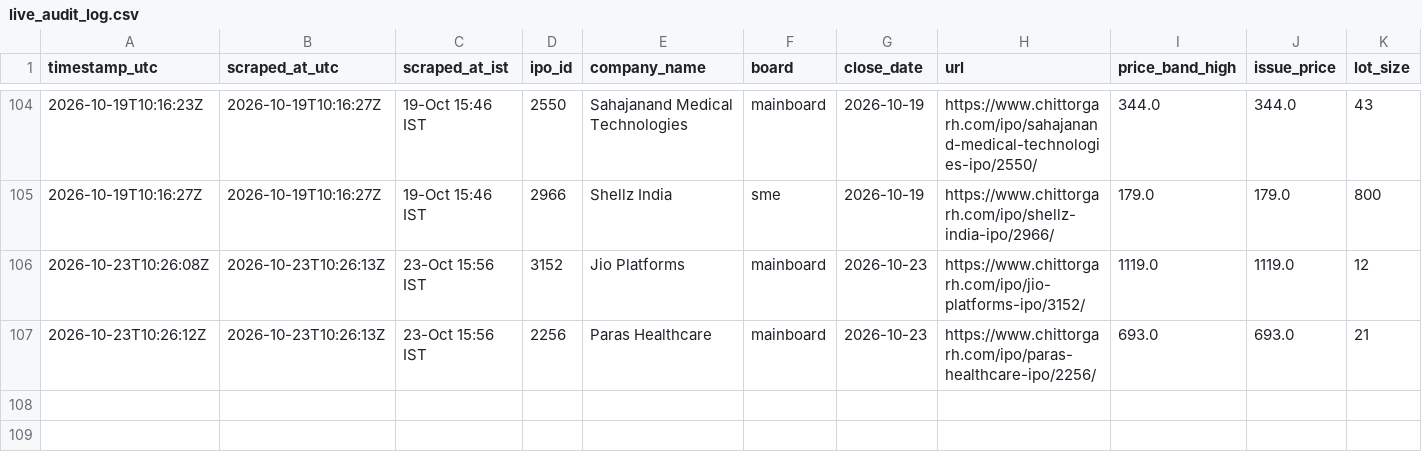
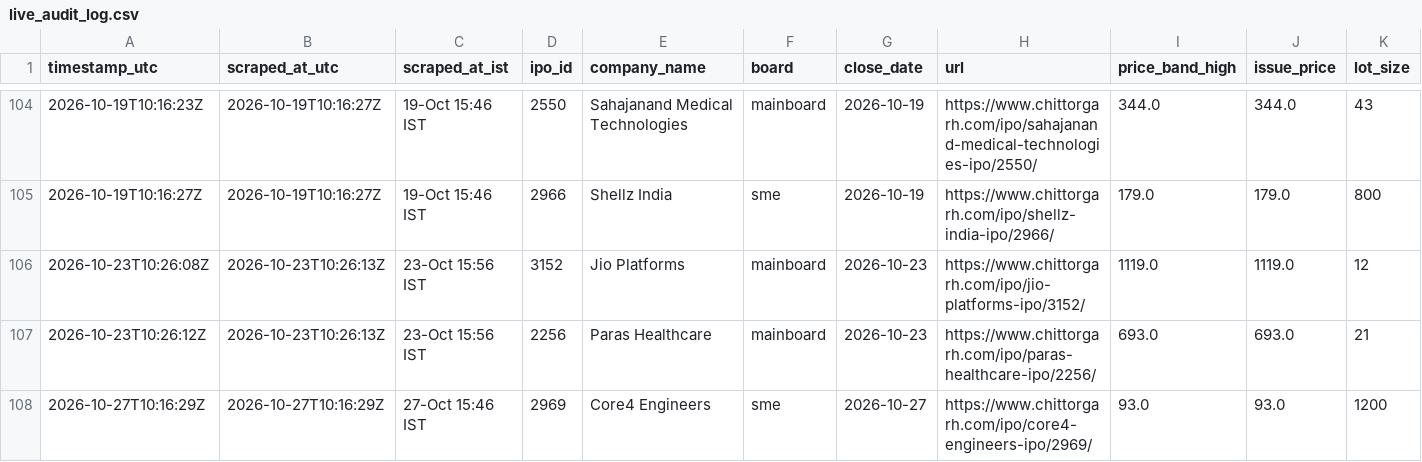
Before and after one commit to Vaibhav-162/money-monkey, a CSV file: data/live_audit_log.csv, drawn as a sheet; only a part is shown, gaps mark what is left out; rows hold the shown columns only; the diff names each change by its address in the sheet, - before the commit and + after, or states it on an @@ line.

```diff
--- a/data/live_audit_log.csv
+++ b/data/live_audit_log.csv
+row 108: 2026-10-27T10:16:29Z | 2026-10-27T10:16:29Z | 27-Oct 15:46 IST | 2969 | Core4 Engineers | sme | 2026-10-27 | https://www.chittorgarh.com/ipo/core4-engineers-ipo/2969/ | 93.0 | 93.0 | 1200
```
